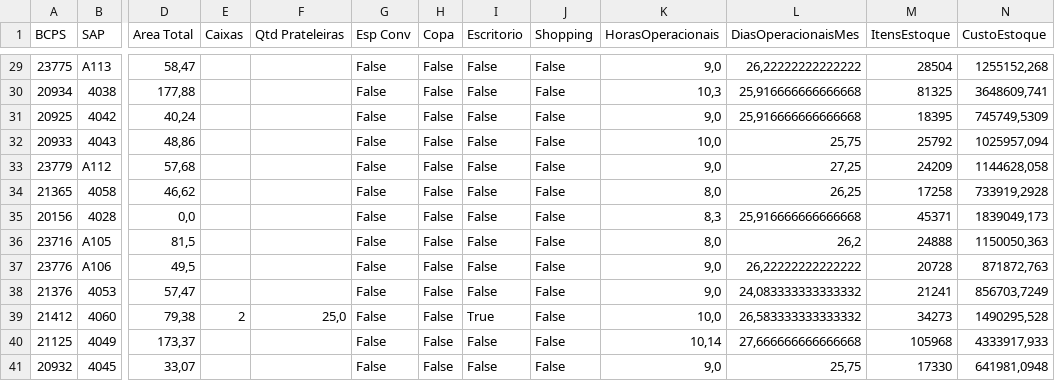
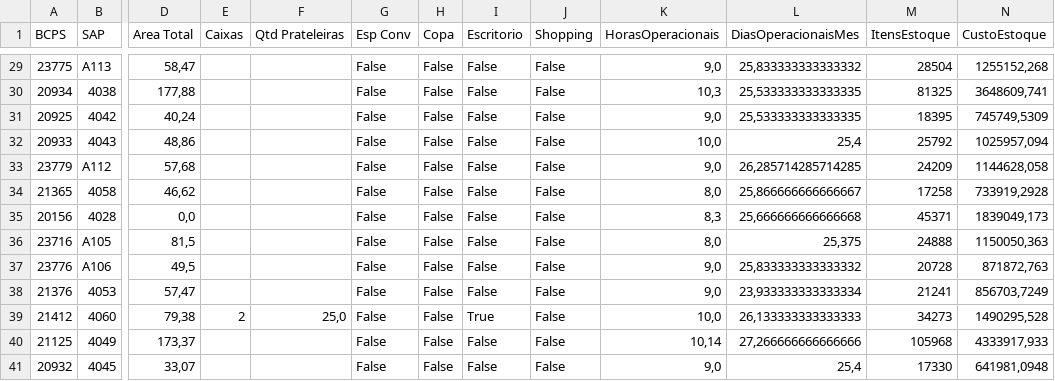
Before and after one commit to AnkierJ/CalculadoraDimensionamentoGentil, a CSV file: data/dEstrutura.csv, drawn as a sheet; only a part is shown, gaps mark what is left out; the diff covers the shown part only; the diff names each change by its address in the sheet, - before the commit and + after, or states it on an @@ line.

```diff
--- a/data/dEstrutura.csv
+++ b/data/dEstrutura.csv
-L29 (DiasOperacionaisMes): 26,22222222222222
+L29 (DiasOperacionaisMes): 25,833333333333332
-L30:L31 (DiasOperacionaisMes): 25,916666666666668
+L30:L31 (DiasOperacionaisMes): 25,533333333333335
-L32 (DiasOperacionaisMes): 25,75
+L32 (DiasOperacionaisMes): 25,4
-L33 (DiasOperacionaisMes): 27,25
+L33 (DiasOperacionaisMes): 26,285714285714285
-L34 (DiasOperacionaisMes): 26,25
+L34 (DiasOperacionaisMes): 25,866666666666667
-L35 (DiasOperacionaisMes): 25,916666666666668
+L35 (DiasOperacionaisMes): 25,666666666666668
-L36 (DiasOperacionaisMes): 26,2
+L36 (DiasOperacionaisMes): 25,375
-L37 (DiasOperacionaisMes): 26,22222222222222
+L37 (DiasOperacionaisMes): 25,833333333333332
-L38 (DiasOperacionaisMes): 24,083333333333332
+L38 (DiasOperacionaisMes): 23,933333333333334
-L39 (DiasOperacionaisMes): 26,583333333333332
+L39 (DiasOperacionaisMes): 26,133333333333333
-L40 (DiasOperacionaisMes): 27,666666666666668
+L40 (DiasOperacionaisMes): 27,266666666666666
-L41 (DiasOperacionaisMes): 25,75
+L41 (DiasOperacionaisMes): 25,4
```
Also changed, not shown: 26 edited cells elsewhere in this file, data/dPessoas.csv, data/fIndicadores.csv, 4 other files.
